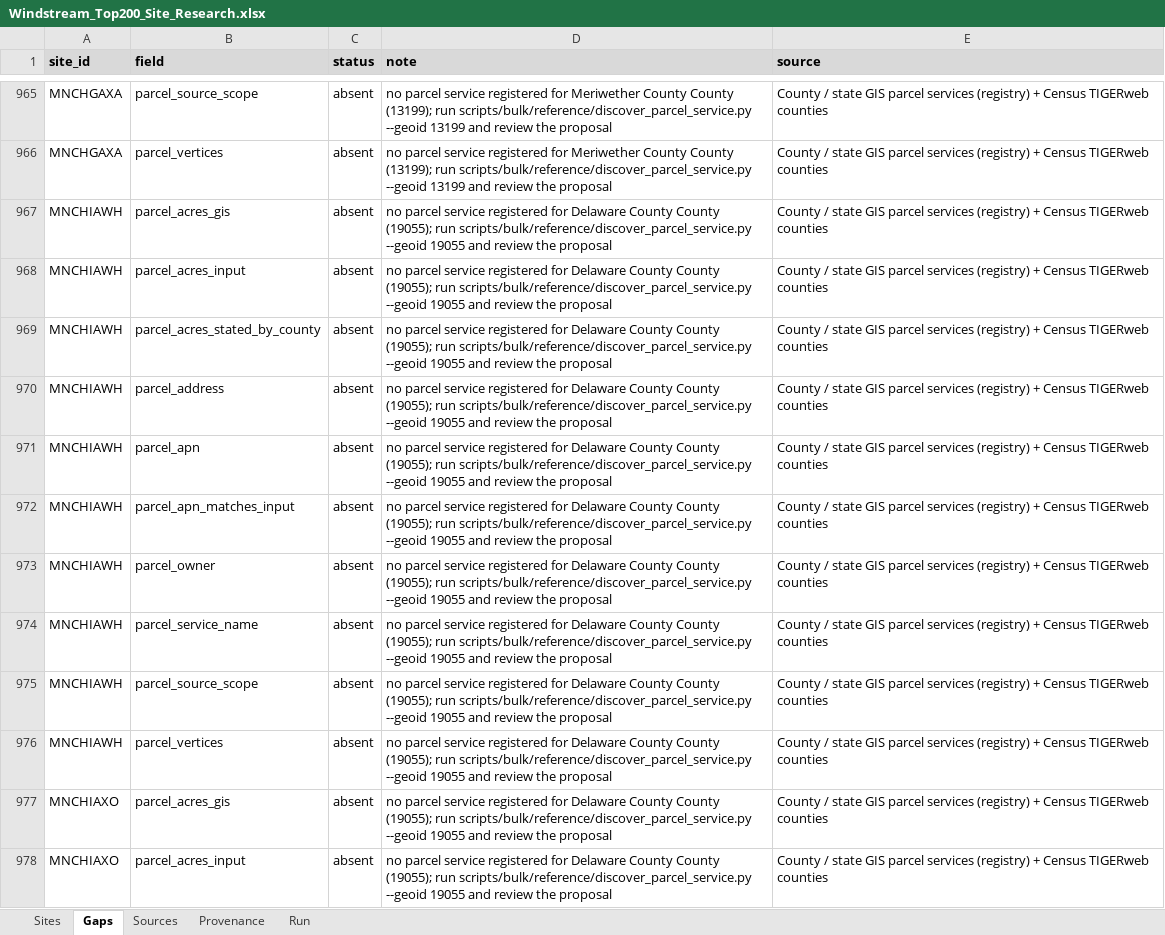
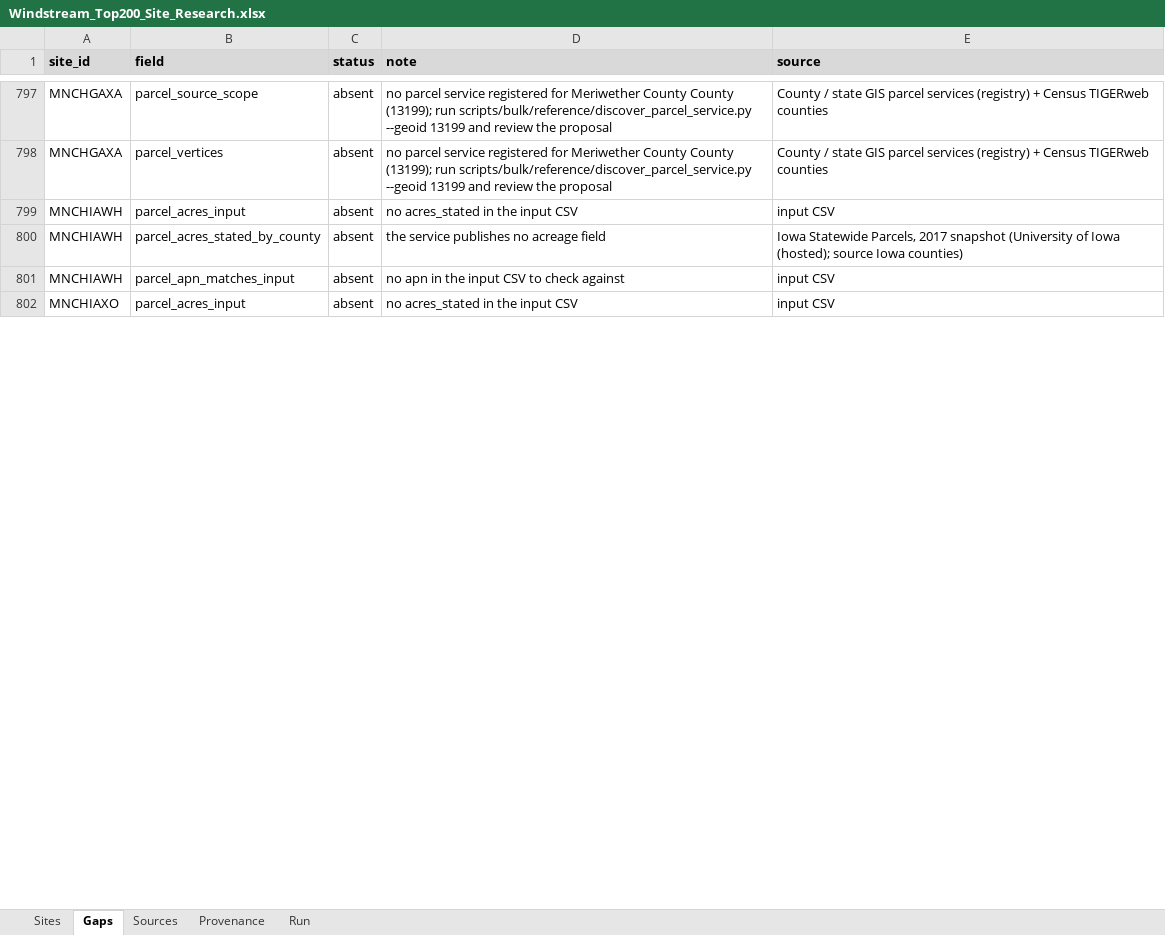
Before and after one commit to tucker-o-adams/Bulk_Site_Research, an Excel workbook: Outputs/windstream-200/Windstream_Top200_Site_Research.xlsx, sheet Gaps, drawn as a sheet; only a part is shown, gaps mark what is left out; values as stored, in another font and other column widths than the file's, no borders; removed rows and columns are numbered as before the commit, all else as after; the diff covers the shown part only; the diff names each change by its address in the sheet, - before the commit and + after, or states it on an @@ line.

```diff
--- a/Outputs/windstream-200/Windstream_Top200_Site_Research.xlsx (sheet Gaps)
+++ b/Outputs/windstream-200/Windstream_Top200_Site_Research.xlsx (sheet Gaps)
-row 967: MNCHIAWH | parcel_acres_gis | absent | no parcel service registered for Delaware County County (19055); run scripts/bulk/reference/discover_parcel_service.py --geoid 19055 and review the proposal | County / state GIS parcel services (registry) + Census TIGERweb counties
-D799 (note): no parcel service registered for Delaware County County (19055); run scripts/bulk/reference/discover_parcel_service.py --geoid 19055 and review the proposal
+D799 (note): no acres_stated in the input CSV
-E799 (source): County / state GIS parcel services (registry) + Census TIGERweb counties
+E799 (source): input CSV
-D800 (note): no parcel service registered for Delaware County County (19055); run scripts/bulk/reference/discover_parcel_service.py --geoid 19055 and review the proposal
+D800 (note): the service publishes no acreage field
-E800 (source): County / state GIS parcel services (registry) + Census TIGERweb counties
+E800 (source): Iowa Statewide Parcels, 2017 snapshot (University of Iowa (hosted); source Iowa counties)
-row 970: MNCHIAWH | parcel_address | absent | no parcel service registered for Delaware County County (19055); run scripts/bulk/reference/discover_parcel_service.py --geoid 19055 and review the proposal | County / state GIS parcel services (registry) + Census TIGERweb counties
-row 971: MNCHIAWH | parcel_apn | absent | no parcel service registered for Delaware County County (19055); run scripts/bulk/reference/discover_parcel_service.py --geoid 19055 and review the proposal | County / state GIS parcel services (registry) + Census TIGERweb counties
-D801 (note): no parcel service registered for Delaware County County (19055); run scripts/bulk/reference/discover_parcel_service.py --geoid 19055 and review the proposal
+D801 (note): no apn in the input CSV to check against
-E801 (source): County / state GIS parcel services (registry) + Census TIGERweb counties
+E801 (source): input CSV
-row 973: MNCHIAWH | parcel_owner | absent | no parcel service registered for Delaware County County (19055); run scripts/bulk/reference/discover_parcel_service.py --geoid 19055 and review the proposal | County / state GIS parcel services (registry) + Census TIGERweb counties
-row 974: MNCHIAWH | parcel_service_name | absent | no parcel service registered for Delaware County County (19055); run scripts/bulk/reference/discover_parcel_service.py --geoid 19055 and review the proposal | County / state GIS parcel services (registry) + Census TIGERweb counties
-row 975: MNCHIAWH | parcel_source_scope | absent | no parcel service registered for Delaware County County (19055); run scripts/bulk/reference/discover_parcel_service.py --geoid 19055 and review the proposal | County / state GIS parcel services (registry) + Census TIGERweb counties
-row 976: MNCHIAWH | parcel_vertices | absent | no parcel service registered for Delaware County County (19055); run scripts/bulk/reference/discover_parcel_service.py --geoid 19055 and review the proposal | County / state GIS parcel services (registry) + Census TIGERweb counties
-row 977: MNCHIAXO | parcel_acres_gis | absent | no parcel service registered for Delaware County County (19055); run scripts/bulk/reference/discover_parcel_service.py --geoid 19055 and review the proposal | County / state GIS parcel services (registry) + Census TIGERweb counties
-D802 (note): no parcel service registered for Delaware County County (19055); run scripts/bulk/reference/discover_parcel_service.py --geoid 19055 and review the proposal
+D802 (note): no acres_stated in the input CSV
-E802 (source): County / state GIS parcel services (registry) + Census TIGERweb counties
+E802 (source): input CSV
```
Also changed, not shown: 272 removed rows and 232 edited cells elsewhere in this sheet, sheet Provenance, sheet Sites, sheet Run, sheet Sources, 8 other files.
